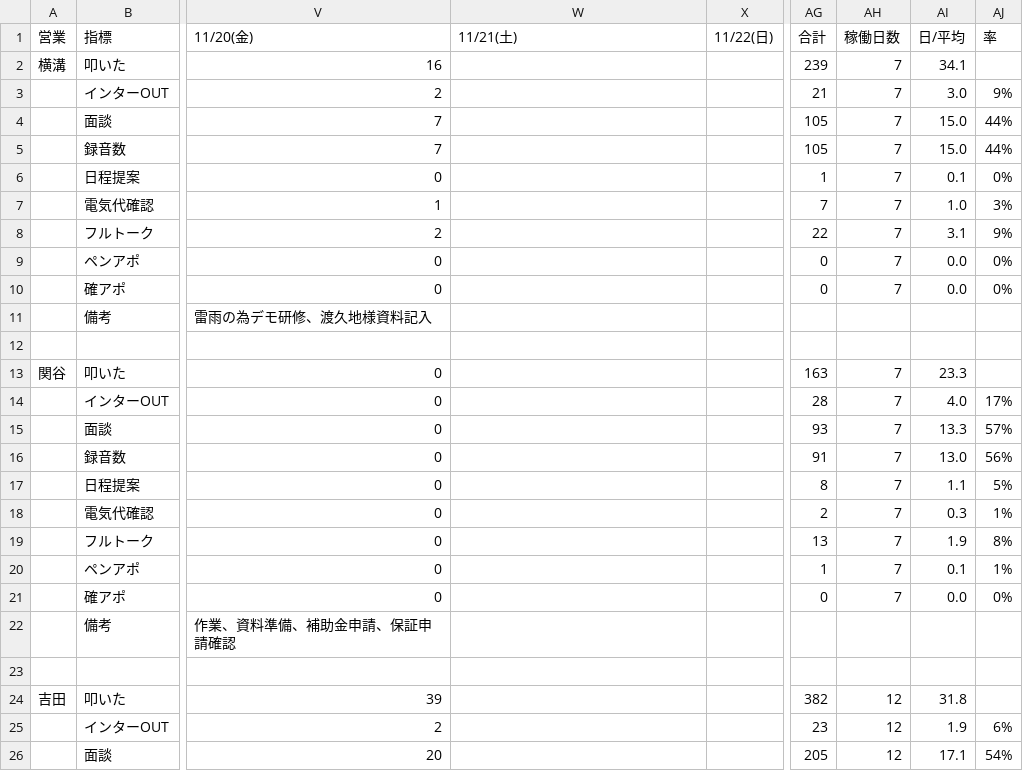
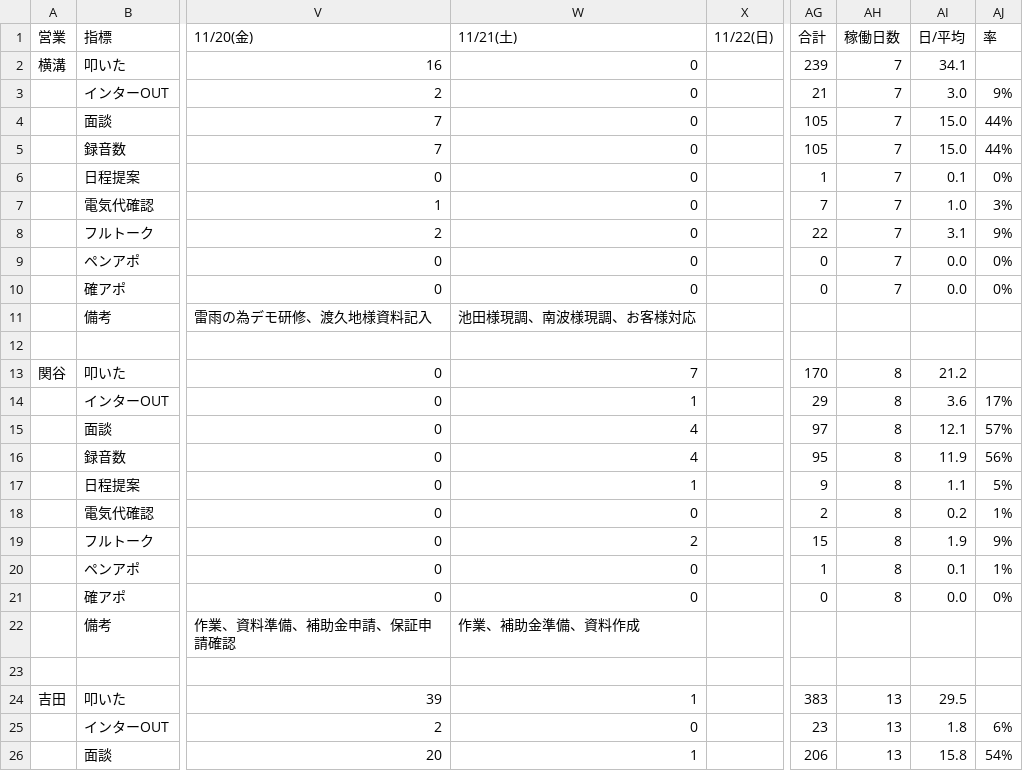
Before and after one commit to shuhei-mori/eiko-report, a CSV file: 202611_活動集計.csv, drawn as a sheet; only a part is shown, gaps mark what is left out; the diff covers the shown part only; the diff names each change by its address in the sheet, - before the commit and + after, or states it on an @@ line.

```diff
--- a/202611_活動集計.csv
+++ b/202611_活動集計.csv
-W2:W10 (11/21(土)): (empty)
+W2:W10 (11/21(土)): 0
-W11 (11/21(土)): (empty)
+W11 (11/21(土)): 池田様現調、南波様現調、お客様対応
-W13 (11/21(土)): (empty)
+W13 (11/21(土)): 7
-AG13 (合計): 163
+AG13 (合計): 170
-AH13:AH21 (稼働日数): 7
+AH13:AH21 (稼働日数): 8
-AI13 (日/平均): 23.3
+AI13 (日/平均): 21.2
-W14 (11/21(土)): (empty)
+W14 (11/21(土)): 1
-AG14 (合計): 28
+AG14 (合計): 29
-AI14 (日/平均): 4.0
+AI14 (日/平均): 3.6
-W15:W16 (11/21(土)): (empty)
+W15:W16 (11/21(土)): 4
-AG15 (合計): 93
+AG15 (合計): 97
-AI15 (日/平均): 13.3
+AI15 (日/平均): 12.1
-AG16 (合計): 91
+AG16 (合計): 95
-AI16 (日/平均): 13.0
+AI16 (日/平均): 11.9
-W17 (11/21(土)): (empty)
+W17 (11/21(土)): 1
-AG17 (合計): 8
+AG17 (合計): 9
-W18 (11/21(土)): (empty)
+W18 (11/21(土)): 0
-AI18 (日/平均): 0.3
+AI18 (日/平均): 0.2
-W19 (11/21(土)): (empty)
+W19 (11/21(土)): 2
-AG19 (合計): 13
+AG19 (合計): 15
-AJ19 (率): 8%
+AJ19 (率): 9%
-W20:W21 (11/21(土)): (empty)
+W20:W21 (11/21(土)): 0
-W22 (11/21(土)): (empty)
+W22 (11/21(土)): 作業、補助金準備、資料作成
-W24 (11/21(土)): (empty)
+W24 (11/21(土)): 1
-AG24 (合計): 382
+AG24 (合計): 383
-AH24:AH26 (稼働日数): 12
+AH24:AH26 (稼働日数): 13
-AI24 (日/平均): 31.8
+AI24 (日/平均): 29.5
-W25 (11/21(土)): (empty)
+W25 (11/21(土)): 0
-AI25 (日/平均): 1.9
+AI25 (日/平均): 1.8
-W26 (11/21(土)): (empty)
+W26 (11/21(土)): 1
-AG26 (合計): 205
+AG26 (合計): 206
-AI26 (日/平均): 17.1
+AI26 (日/平均): 15.8
```
Also changed, not shown: 56 edited cells elsewhere in this file, 202611_活動集計_逆.csv, katsudou.csv, 14 other files.
